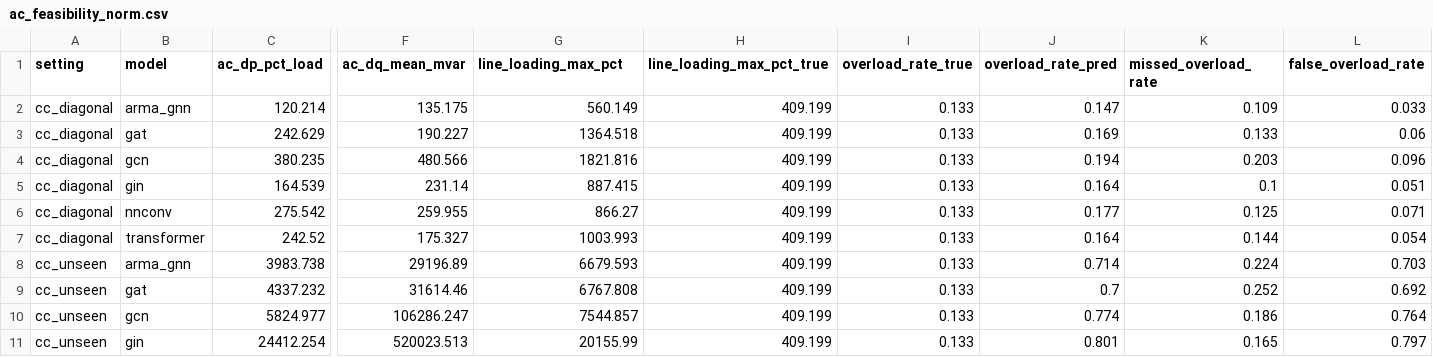
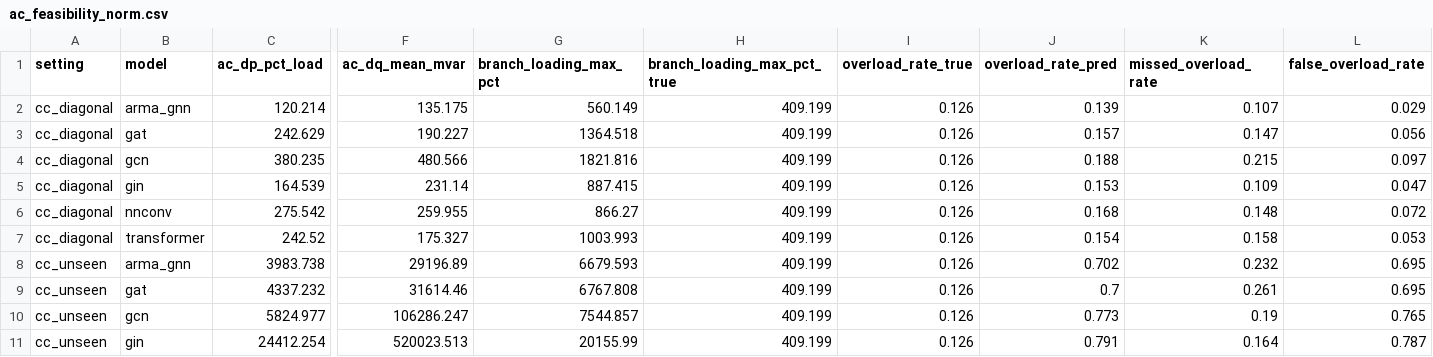
Before and after one commit to Davjes15/eval_gnn_generalization_pg, a CSV file: docs/tables/ac_feasibility_norm.csv, drawn as a sheet; only a part is shown, gaps mark what is left out; the diff covers the shown part only; the diff names each change by its address in the sheet, - before the commit and + after, or states it on an @@ line.

Commit message:
audit 3 (C4-C6): screen every branch, add DC/floor reference rows, rename the same-grid factor
C4: ac_feasibility.build_case now carries every in-service branch, lines and
two-winding transformers, with a current rating per end; validated against
pandapower res_line and res_trafo loading (<= 1e-12 %), including under a
transformer outage. All 336 checkpoints replayed.

C5: dc_feasibility.py scores the labels (reconstruction floor) and the stored DC
state through the same checker; both are appended to the AC table by
summarize_feasibility.py, which also refuses a replay CSV lacking the ac_* columns.

C6: protocol_factor -> same_grid_factor, documented as bounding the blocked split
and the N-k contingencies jointly (limitation L8).

No retraining and no retuning: replay and analysis only.

```diff
--- a/docs/tables/ac_feasibility_norm.csv
+++ b/docs/tables/ac_feasibility_norm.csv
-G1: line_loading_max_pct
+G1: branch_loading_max_pct
-H1: line_loading_max_pct_true
+H1: branch_loading_max_pct_true
-I2:I11 (overload_rate_true): 0.133
+I2:I11 (overload_rate_true): 0.126
-J2 (overload_rate_pred): 0.147
+J2 (overload_rate_pred): 0.139
-K2 (missed_overload_rate): 0.109
+K2 (missed_overload_rate): 0.107
-L2 (false_overload_rate): 0.033
+L2 (false_overload_rate): 0.029
-J3 (overload_rate_pred): 0.169
+J3 (overload_rate_pred): 0.157
-K3 (missed_overload_rate): 0.133
+K3 (missed_overload_rate): 0.147
-L3 (false_overload_rate): 0.06
+L3 (false_overload_rate): 0.056
-J4 (overload_rate_pred): 0.194
+J4 (overload_rate_pred): 0.188
-K4 (missed_overload_rate): 0.203
+K4 (missed_overload_rate): 0.215
-L4 (false_overload_rate): 0.096
+L4 (false_overload_rate): 0.097
-J5 (overload_rate_pred): 0.164
+J5 (overload_rate_pred): 0.153
-K5 (missed_overload_rate): 0.1
+K5 (missed_overload_rate): 0.109
-L5 (false_overload_rate): 0.051
+L5 (false_overload_rate): 0.047
-J6 (overload_rate_pred): 0.177
+J6 (overload_rate_pred): 0.168
-K6 (missed_overload_rate): 0.125
+K6 (missed_overload_rate): 0.148
-L6 (false_overload_rate): 0.071
+L6 (false_overload_rate): 0.072
-J7 (overload_rate_pred): 0.164
+J7 (overload_rate_pred): 0.154
-K7 (missed_overload_rate): 0.144
+K7 (missed_overload_rate): 0.158
-L7 (false_overload_rate): 0.054
+L7 (false_overload_rate): 0.053
-J8 (overload_rate_pred): 0.714
+J8 (overload_rate_pred): 0.702
-K8 (missed_overload_rate): 0.224
+K8 (missed_overload_rate): 0.232
-L8 (false_overload_rate): 0.703
+L8 (false_overload_rate): 0.695
-K9 (missed_overload_rate): 0.252
+K9 (missed_overload_rate): 0.261
-L9 (false_overload_rate): 0.692
+L9 (false_overload_rate): 0.695
-J10 (overload_rate_pred): 0.774
+J10 (overload_rate_pred): 0.773
-K10 (missed_overload_rate): 0.186
+K10 (missed_overload_rate): 0.19
-L10 (false_overload_rate): 0.764
+L10 (false_overload_rate): 0.765
-J11 (overload_rate_pred): 0.801
+J11 (overload_rate_pred): 0.791
-K11 (missed_overload_rate): 0.165
+K11 (missed_overload_rate): 0.164
-L11 (false_overload_rate): 0.797
+L11 (false_overload_rate): 0.787
```
Also changed, not shown: 4 added rows and 56 edited cells elsewhere in this file, results_norm/analysis/protocol_decomposition.csv, results_norm/physics/physics_metrics.csv, 13 other files.
